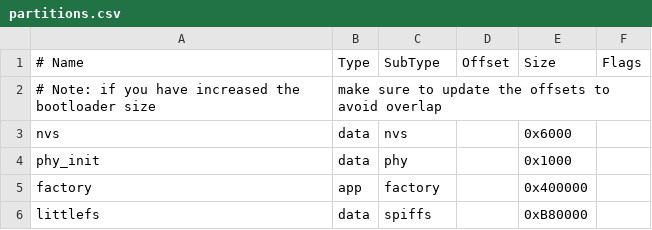
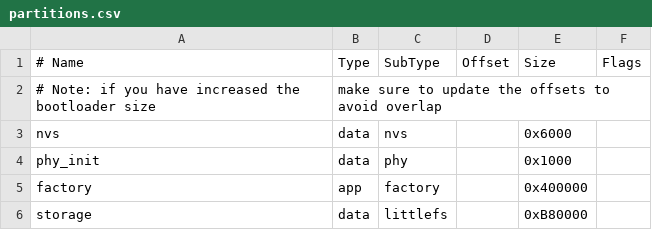
Before and after one commit to FocusGroup8/FocusLamp_DEMO2, a CSV file: partitions.csv, drawn as a sheet.

```diff
--- a/partitions.csv
+++ b/partitions.csv
@@ -5,2 +5,2 @@ phy_init, data, phy,     ,        0x1000,
 factory,  app,  factory, ,        0x400000,
-littlefs, data, spiffs,  ,        0xB80000,
+storage,  data, littlefs,,        0xB80000,
```
Also changed, not shown: 27 other files.
